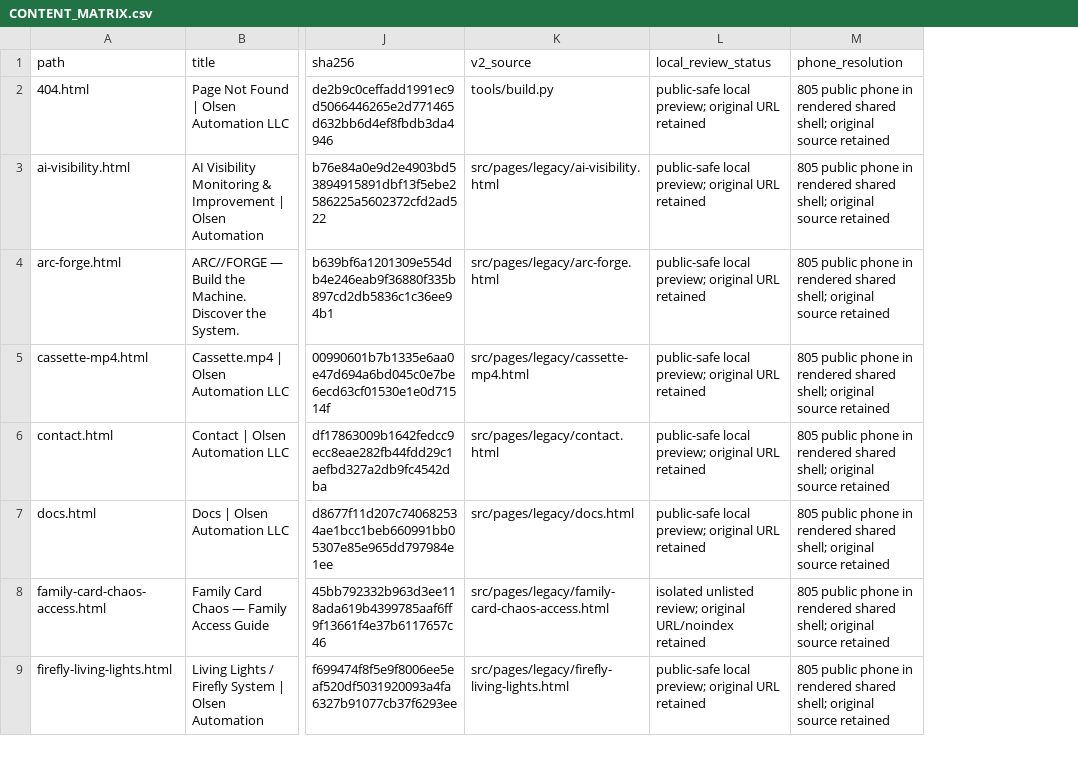
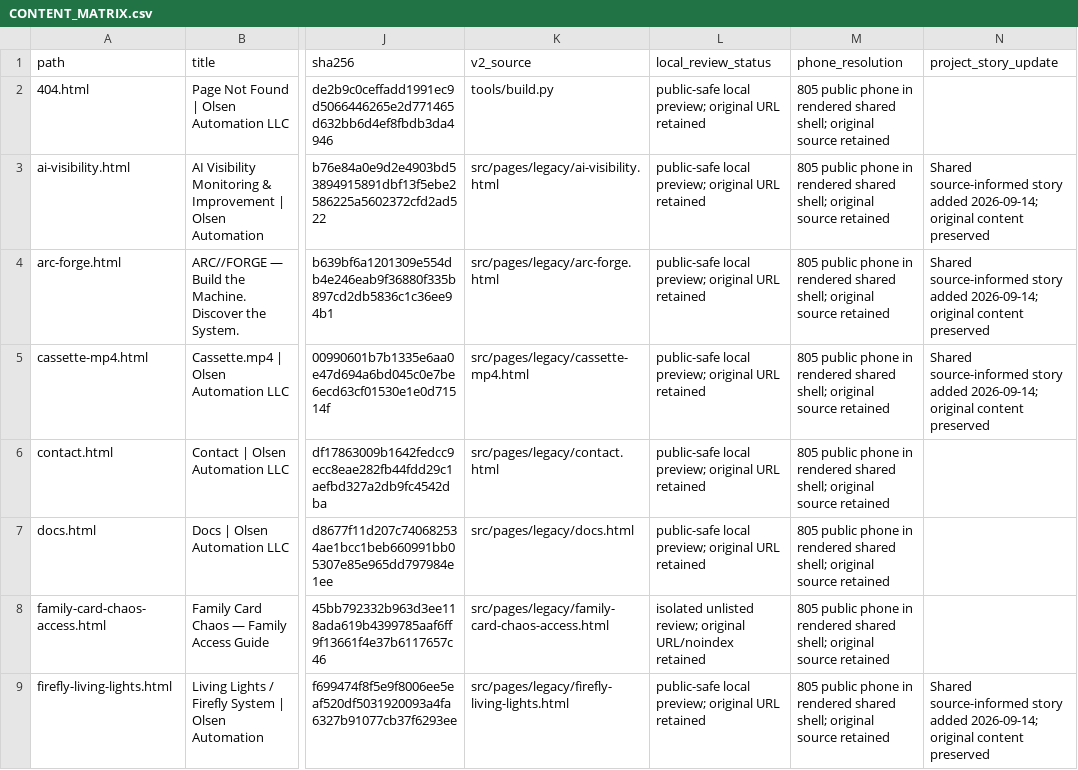
Before and after one commit to OlsenAutomation/olsenautomation.github.io, a CSV file: migration/CONTENT_MATRIX.csv, drawn as a sheet; only a part is shown, gaps mark what is left out; the diff names each change by its address in the sheet, - before the commit and + after, or states it on an @@ line.

Commit message:
Expand all project stories with reviewed context and intent-driven Whale videos

```diff
--- a/migration/CONTENT_MATRIX.csv
+++ b/migration/CONTENT_MATRIX.csv
+column N (project_story_update), rows 3-9: Shared source-informed story added 2026-09-14; original content preserved | Shared source-informed story added 2026-09-14; original content preserved | Shared source-informed story added 2026-09-14; original content preserved |  |  |  | Shared source-informed story added 2026-09-14; original content preserved
```
Also changed, not shown: 19 other files.
